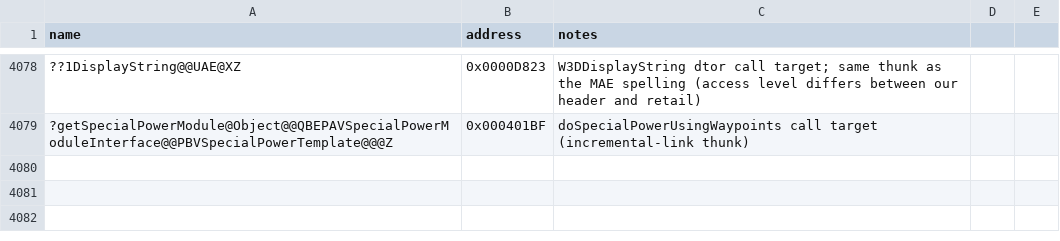
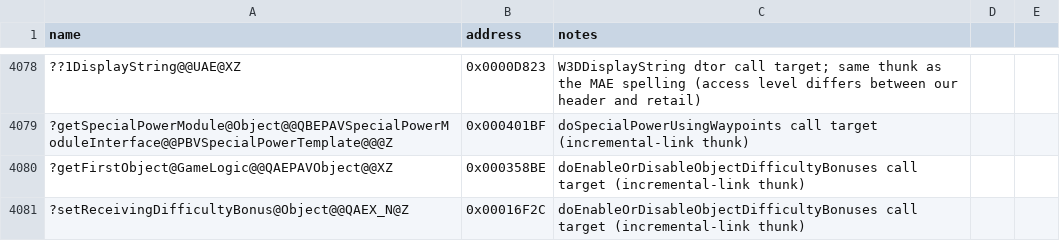
Before and after one commit to Doble-K/Open-BFME-1, a CSV file: reverse/symbols.csv, drawn as a sheet; only a part is shown, gaps mark what is left out; the diff names each change by its address in the sheet, - before the commit and + after, or states it on an @@ line.

```diff
--- a/reverse/symbols.csv
+++ b/reverse/symbols.csv
+row 4080: ?getFirstObject@GameLogic@@QAEPAVObject@@XZ | 0x000358BE | doEnableOrDisableObjectDifficultyBonuses call target (incremental-link thunk)
+row 4081: ?setReceivingDifficultyBonus@Object@@QAEX_N@Z | 0x00016F2C | doEnableOrDisableObjectDifficultyBonuses call target (incremental-link thunk)
```
Also changed, not shown: 5 other files.
